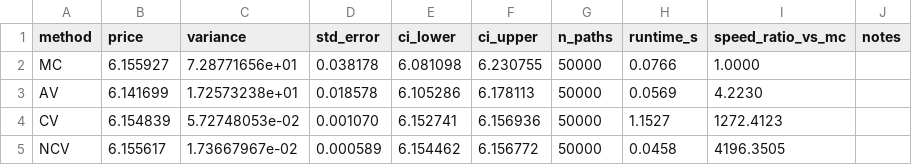
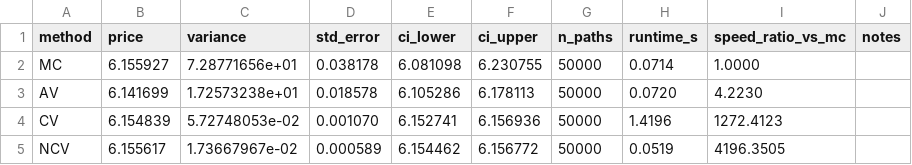
Before and after one commit to DejAmour/DissertationV2, a CSV file: asian_options_method_comparison.csv, drawn as a sheet.

Commit message:
Fix NCV scalar conversion and produce runnable method comparison output

```diff
--- a/asian_options_method_comparison.csv
+++ b/asian_options_method_comparison.csv
@@ -1,5 +1,5 @@
 method,price,variance,std_error,ci_lower,ci_upper,n_paths,runtime_s,speed_ratio_vs_mc,notes
-MC,6.155927,7.28771656e+01,0.038178,6.081098,6.230755,50000,0.0766,1.0000,
-AV,6.141699,1.72573238e+01,0.018578,6.105286,6.178113,50000,0.0569,4.2230,
-CV,6.154839,5.72748053e-02,0.001070,6.152741,6.156936,50000,1.1527,1272.4123,
-NCV,6.155617,1.73667967e-02,0.000589,6.154462,6.156772,50000,0.0458,4196.3505,
+MC,6.155927,7.28771656e+01,0.038178,6.081098,6.230755,50000,0.0714,1.0000,
+AV,6.141699,1.72573238e+01,0.018578,6.105286,6.178113,50000,0.0720,4.2230,
+CV,6.154839,5.72748053e-02,0.001070,6.152741,6.156936,50000,1.4196,1272.4123,
+NCV,6.155617,1.73667967e-02,0.000589,6.154462,6.156772,50000,0.0519,4196.3505,
```
